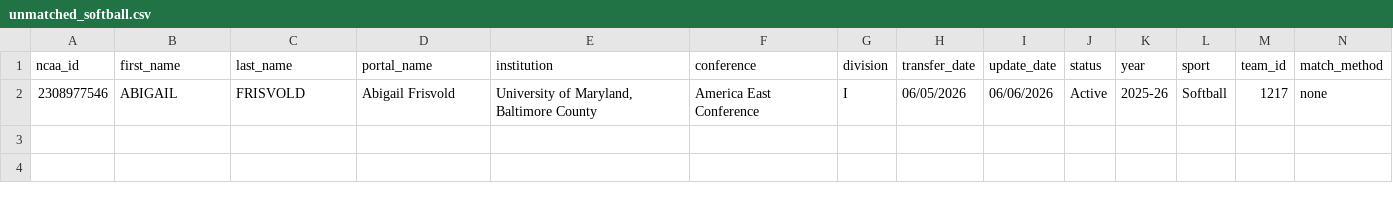
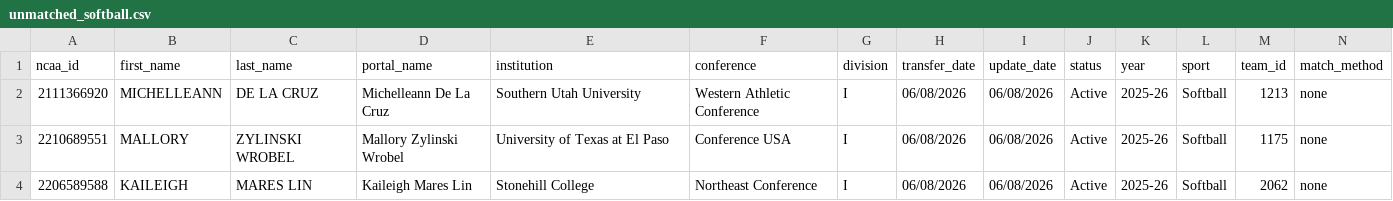
Before and after one commit to JasonR64A/chart-builder, a CSV file: data/portal/unmatched_softball.csv, drawn as a sheet; only a part is shown; addresses are those after the commit; rows hold the shown columns only; the diff names each change by its address in the sheet, - before the commit and + after, or states it on an @@ line.

```diff
--- a/data/portal/unmatched_softball.csv
+++ b/data/portal/unmatched_softball.csv
+row 2: 2111366920 | MICHELLEANN | DE LA CRUZ | Michelleann De La Cruz | Southern Utah University | Western Athletic Conference | I | 06/08/2026 | 06/08/2026 | Active | 2025-26 | Softball | 1213 | none
+row 3: 2210689551 | MALLORY | ZYLINSKI WROBEL | Mallory Zylinski Wrobel | University of Texas at El Paso | Conference USA | I | 06/08/2026 | 06/08/2026 | Active | 2025-26 | Softball | 1175 | none
-A4 (ncaa_id): 2308977546
+A4 (ncaa_id): 2206589588
-B4 (first_name): ABIGAIL
+B4 (first_name): KAILEIGH
-C4 (last_name): FRISVOLD
+C4 (last_name): MARES LIN
-D4 (portal_name): Abigail Frisvold
+D4 (portal_name): Kaileigh Mares Lin
-E4 (institution): University of Maryland, Baltimore County
+E4 (institution): Stonehill College
-F4 (conference): America East Conference
+F4 (conference): Northeast Conference
-H4 (transfer_date): 06/05/2026
+H4 (transfer_date): 06/08/2026
-I4 (update_date): 06/06/2026
+I4 (update_date): 06/08/2026
-M4 (team_id): 1217
+M4 (team_id): 2062
```
Also changed, not shown: data/portal/baseball_matched.csv, data/portal/needs_review_softball.csv, 6 other files.
